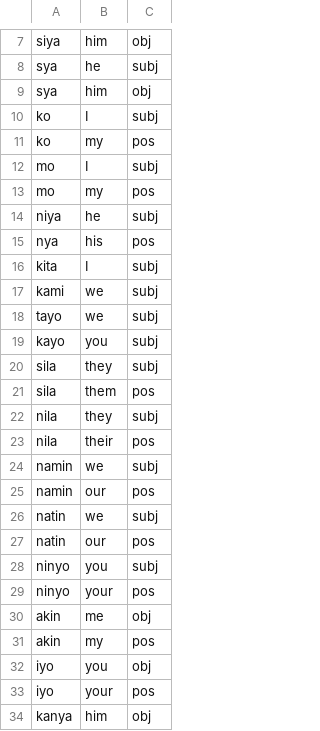
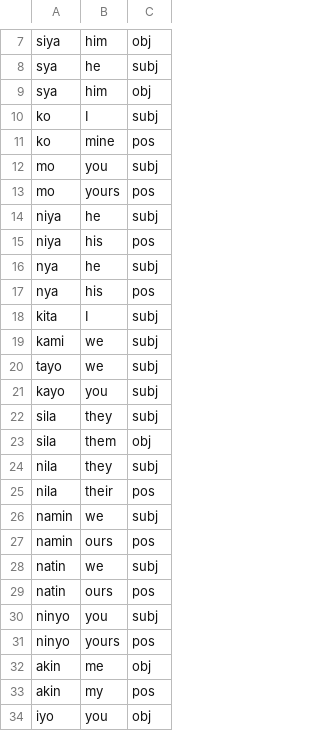
Before and after one commit to NenenH/Machine_Translation, a CSV file: syntactic/Prounoun.csv, drawn as a sheet; only a part is shown, gaps mark what is left out; the shorter side is filled out with more unchanged rows.

Commit message:
Update Syntactical

```diff
--- a/syntactic/Prounoun.csv
+++ b/syntactic/Prounoun.csv
@@ -10,6 +10,8 @@ sya,him,obj
 ko,I,subj
-ko,my,pos
-mo,I,subj
-mo,my,pos
+ko,mine,pos
+mo,you,subj
+mo,yours,pos
 niya,he,subj
+niya,his,pos
+nya,he,subj
 nya,his,pos
@@ -20,3 +22,3 @@ kayo,you,subj
 sila,they,subj
-sila,them,pos
+sila,them,obj
 nila,they,subj
@@ -24,7 +26,7 @@ nila,their,pos
 namin,we,subj
-namin,our,pos
+namin,ours,pos
 natin,we,subj
-natin,our,pos
+natin,ours,pos
 ninyo,you,subj
-ninyo,your,pos
+ninyo,yours,pos
 akin,me,obj
```
Also changed, not shown: 25 other files.
